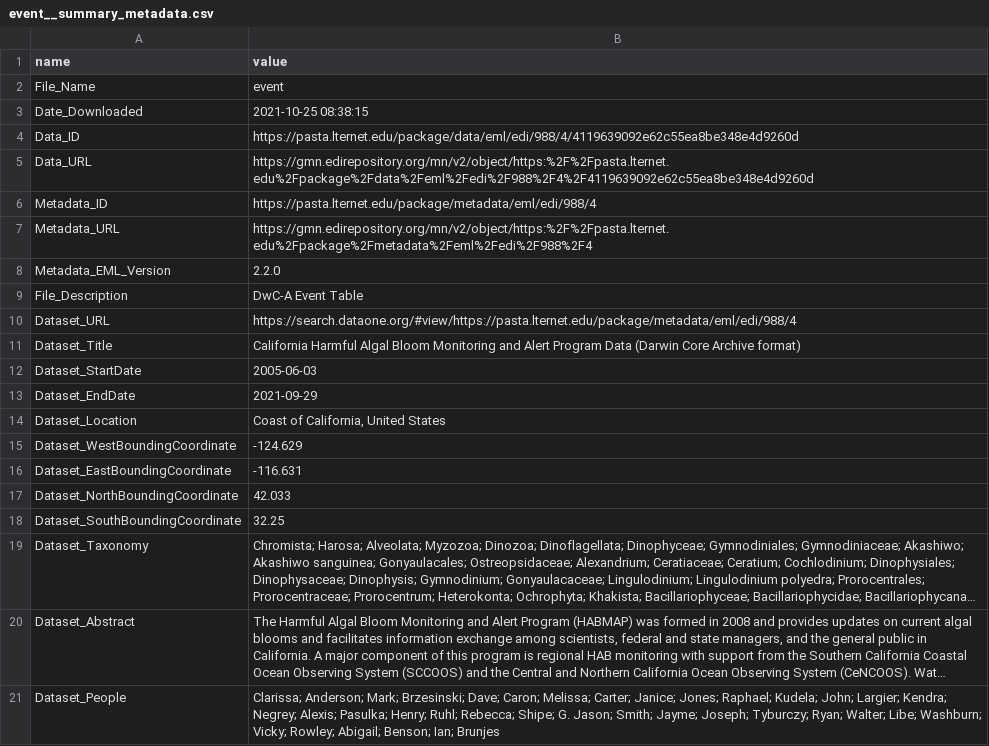
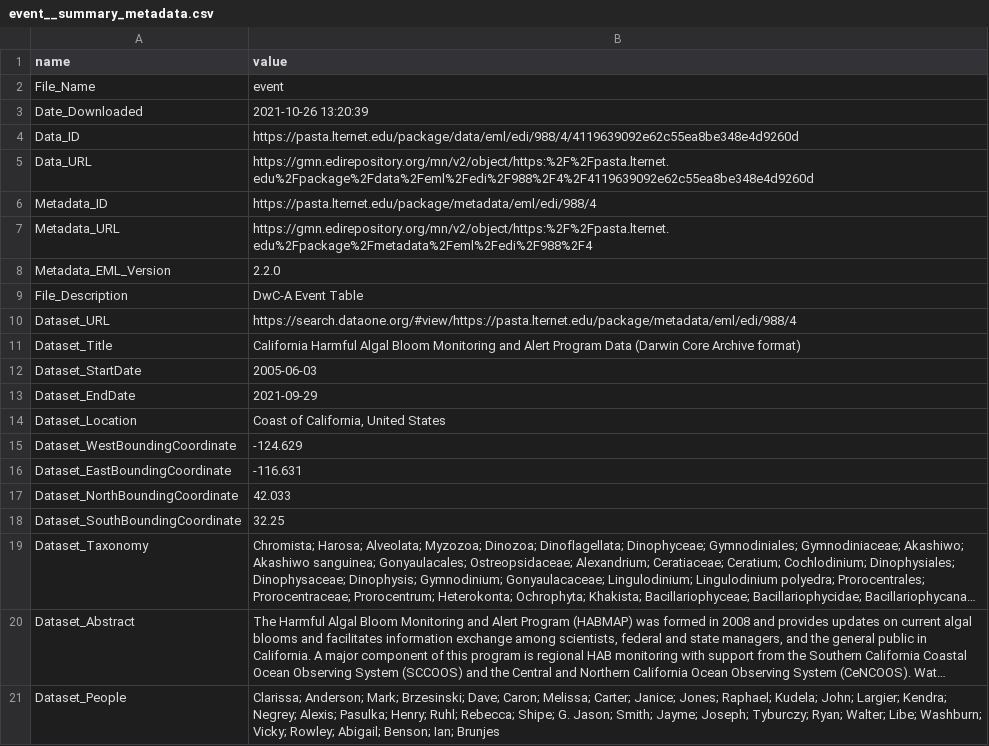
Before and after one commit to joedecesaro/EDS213_group7_project, a CSV file: https_pasta.lternet.edu_package_metadata_eml_edi_988_4__event__csv/event__summary_metadata.csv, drawn as a sheet; long unchanged cells end in ….

```diff
--- a/https_pasta.lternet.edu_package_metadata_eml_edi_988_4__event__csv/event__summary_metadata.csv
+++ b/https_pasta.lternet.edu_package_metadata_eml_edi_988_4__event__csv/event__summary_metadata.csv
@@ -2,3 +2,3 @@ name,value
 File_Name,event
-Date_Downloaded,2021-10-25 08:38:15
+Date_Downloaded,2021-10-26 13:20:39
 Data_ID,https://pasta.lternet.edu/package/data/eml/edi/988/4/4119639092e62c55ea8be348e4d9260d
```
Also changed, not shown: https_pasta.lternet.edu_package_metadata_eml_edi_988_4__extendedmeasurementorfact__csv/extendedmeasurementorfact__summary_metadata.csv, https_pasta.lternet.edu_package_metadata_eml_edi_988_4__occurrence__csv/occurrence__summary_metadata.csv, 9 other files.
